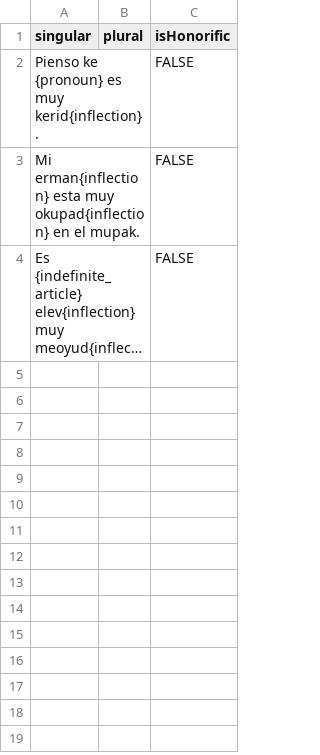
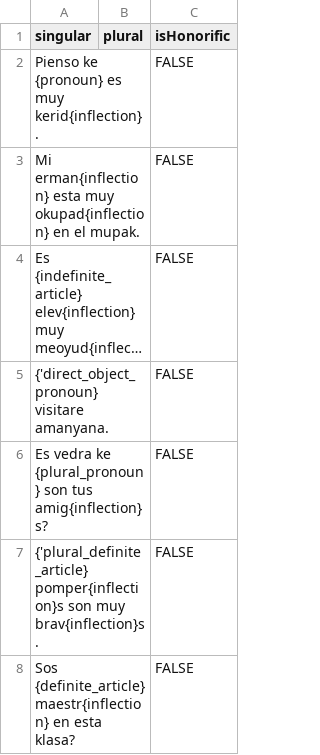
Before and after one commit to tutking24/pronounspage, a TSV file: locale/lad/pronouns/examples.tsv, drawn as a sheet; long unchanged cells end in …; the diff names each change by its address in the sheet, - before the commit and + after, or states it on an @@ line.

Commit message:
[lad] Update examples.tsv

```diff
--- a/locale/lad/pronouns/examples.tsv
+++ b/locale/lad/pronouns/examples.tsv
+row 5: {'direct_object_pronoun} visitare amanyana. |  | FALSE
+row 6: Es vedra ke {plural_pronoun} son tus amig{inflection}s? |  | FALSE
+row 7: {'plural_definite_article} pomper{inflection}s son muy brav{inflection}s. |  | FALSE
+row 8: Sos {definite_article} maestr{inflection} en esta klasa? |  | FALSE
```
